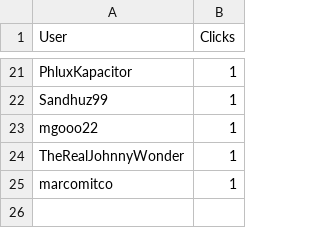
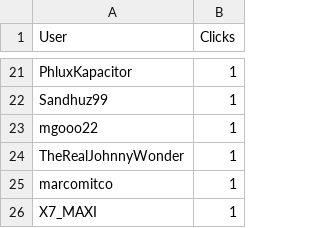
Before and after one commit to CryptoDevving/telegram-bot_X7, a CSV file: logs/clicks.csv, drawn as a sheet; only a part is shown, gaps mark what is left out; the diff names each change by its address in the sheet, - before the commit and + after, or states it on an @@ line.

Commit message:
auto: update clicks log

```diff
--- a/logs/clicks.csv
+++ b/logs/clicks.csv
+row 26: X7_MAXI | 1
```
